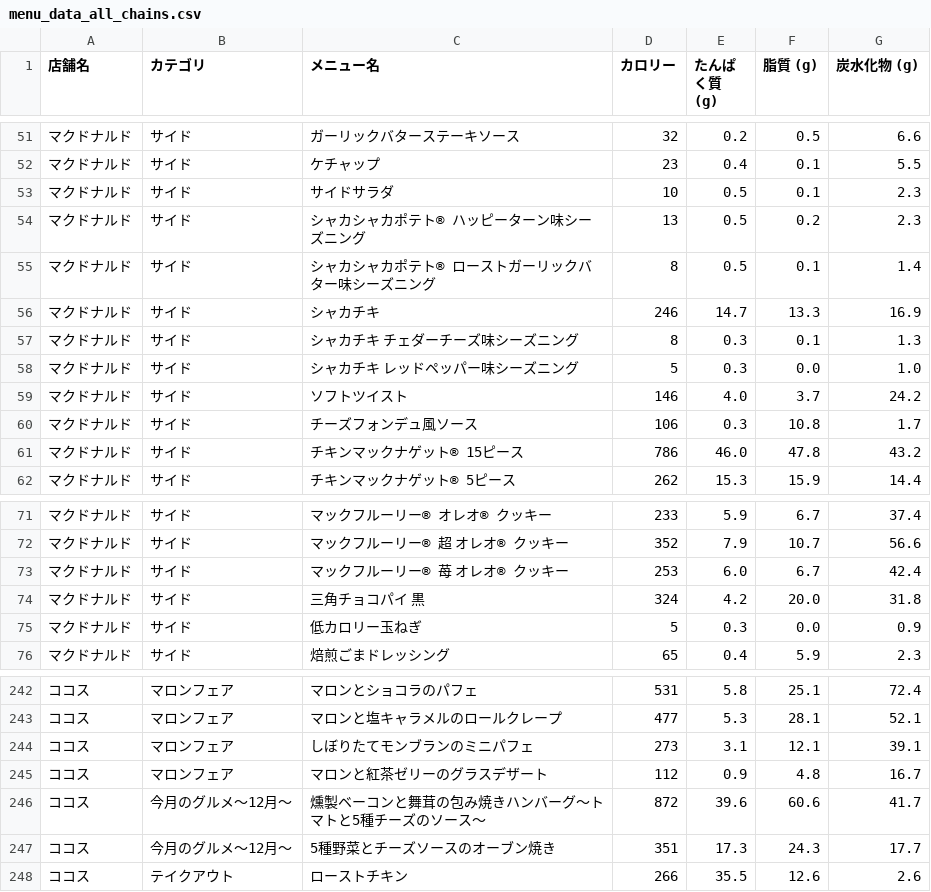
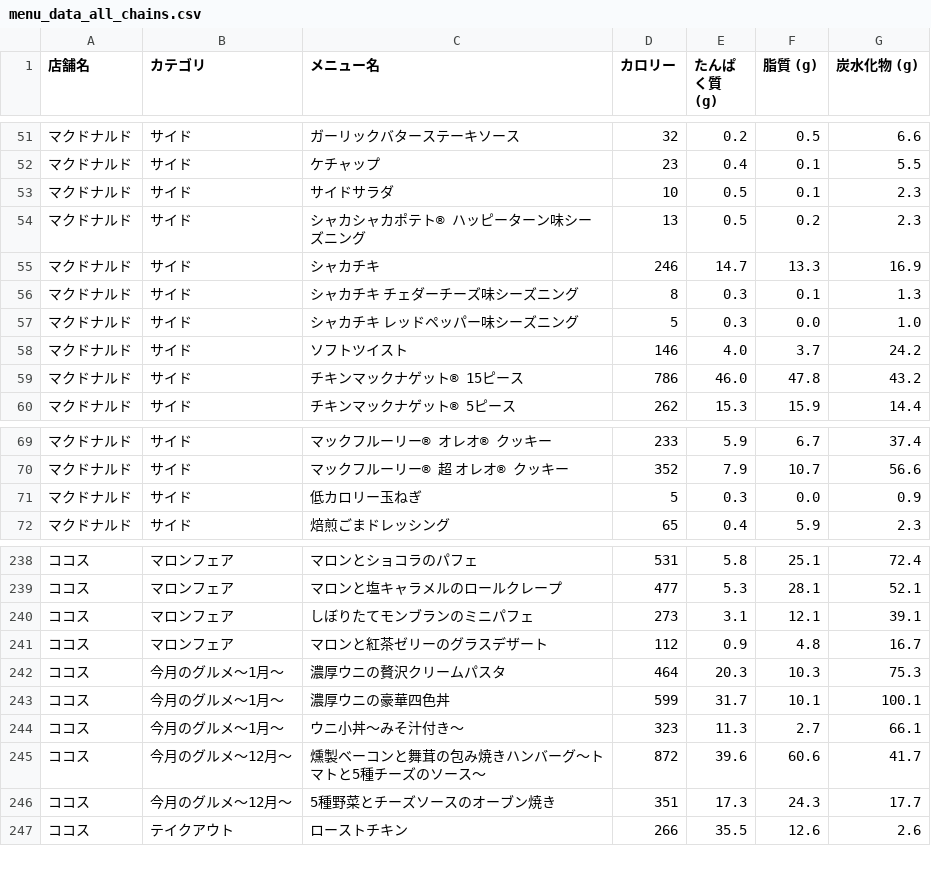
Before and after one commit to oimoemu/pfc-mcdonalds-auto, a CSV file: menu_data_all_chains.csv, drawn as a sheet; only a part is shown, gaps mark what is left out.

```diff
--- a/menu_data_all_chains.csv
+++ b/menu_data_all_chains.csv
@@ -54,3 +54,2 @@
 マクドナルド,サイド,シャカシャカポテト® ハッピーターン味シーズニング,13,0.5,0.2,2.3
-マクドナルド,サイド,シャカシャカポテト® ローストガーリックバター味シーズニング,8,0.5,0.1,1.4
 マクドナルド,サイド,シャカチキ,246,14.7,13.3,16.9
@@ -59,3 +58,2 @@
 マクドナルド,サイド,ソフトツイスト,146,4.0,3.7,24.2
-マクドナルド,サイド,チーズフォンデュ風ソース,106,0.3,10.8,1.7
 マクドナルド,サイド,チキンマックナゲット® 15ピース,786,46.0,47.8,43.2
@@ -72,4 +70,2 @@
 マクドナルド,サイド,マックフルーリー® 超 オレオ® クッキー,352,7.9,10.7,56.6
-マクドナルド,サイド,マックフルーリー® 苺 オレオ® クッキー,253,6.0,6.7,42.4
-マクドナルド,サイド,三角チョコパイ 黒,324,4.2,20.0,31.8
 マクドナルド,サイド,低カロリー玉ねぎ,5,0.3,0.0,0.9
@@ -245,2 +241,5 @@
 ココス,マロンフェア,マロンと紅茶ゼリーのグラスデザート,112,0.9,4.8,16.7
+ココス,今月のグルメ～1月～,濃厚ウニの贅沢クリームパスタ,464,20.3,10.3,75.3
+ココス,今月のグルメ～1月～,濃厚ウニの豪華四色丼,599,31.7,10.1,100.1
+ココス,今月のグルメ～1月～,ウニ小丼～みそ汁付き～,323,11.3,2.7,66.1
 ココス,今月のグルメ～12月～,燻製ベーコンと舞茸の包み焼きハンバーグ～トマトと5種チーズのソース～,872,39.6,60.6,41.7
```
